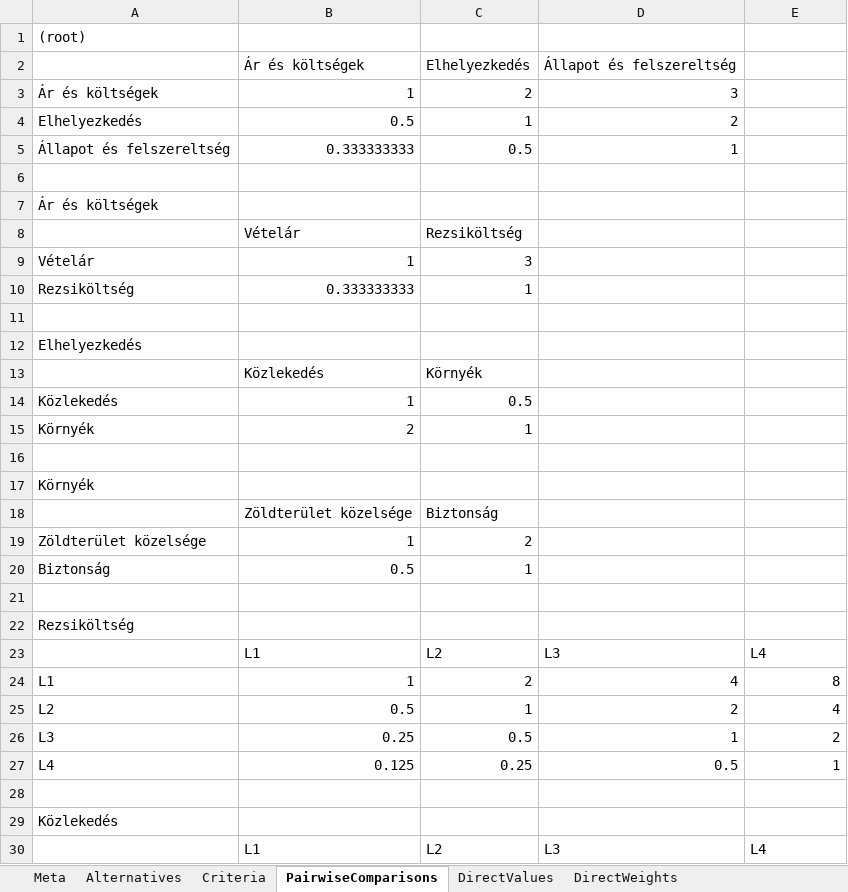
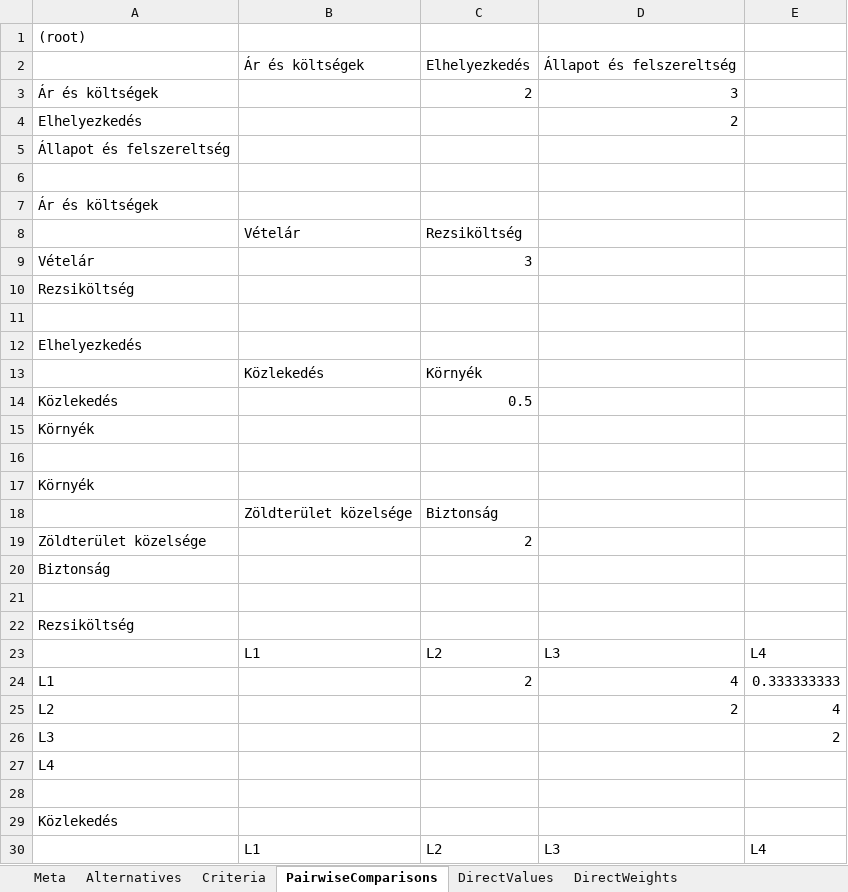
Before and after one commit to kissmarci00/ahp, an Excel workbook: examples/lakasvalasztas_4x4_pelda.xlsx, sheet PairwiseComparisons, drawn as a sheet; only a part is shown; values as stored, in another font and other column widths than the file's, no borders; removed rows and columns are numbered as before the commit, all else as after; the diff covers the shown part only; the diff names each change by its address in the sheet, - before the commit and + after, or states it on an @@ line.

```diff
--- a/examples/lakasvalasztas_4x4_pelda.xlsx (sheet PairwiseComparisons)
+++ b/examples/lakasvalasztas_4x4_pelda.xlsx (sheet PairwiseComparisons)
-B3: 1
+B3: (empty)
-B4: 0.5
+B4: (empty)
-C4: 1
+C4: (empty)
-row 5: Állapot és felszereltség | 0.333333333 | 0.5 | 1
+row 5: Állapot és felszereltség
-B9: 1
+B9: (empty)
-B10: 0.333333333
+B10: (empty)
-C10: 1
+C10: (empty)
-B14: 1
+B14: (empty)
-B15: 2
+B15: (empty)
-C15: 1
+C15: (empty)
-B19: 1
+B19: (empty)
-B20: 0.5
+B20: (empty)
-C20: 1
+C20: (empty)
-B24: 1
+B24: (empty)
-E24: 8
+E24: 0.333333333
-B25: 0.5
+B25: (empty)
-C25: 1
+C25: (empty)
-B26: 0.25
+B26: (empty)
-C26: 0.5
+C26: (empty)
-D26: 1
+D26: (empty)
-row 27: L4 | 0.125 | 0.25 | 0.5 | 1
+row 27: L4
```
Also changed, not shown: 4 added rows, 4 removed rows and 23 edited cells elsewhere in this sheet, examples/Autóválasztás.xlsx, 2 other files.
